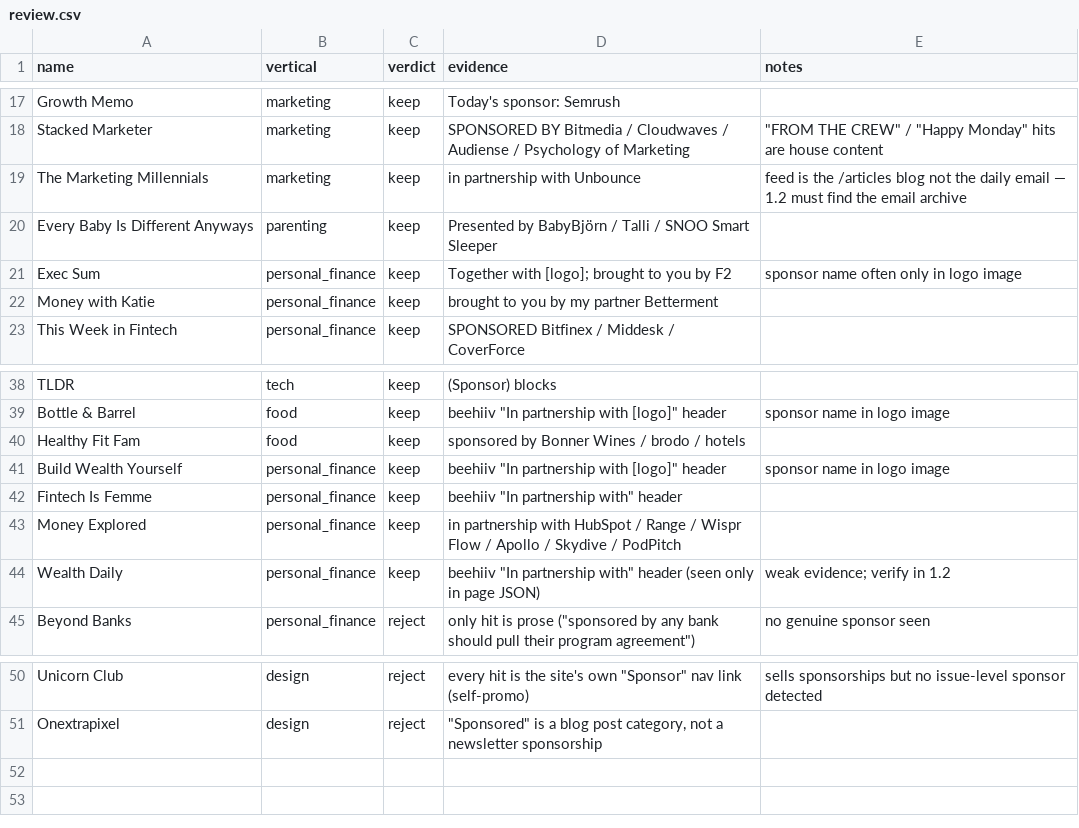
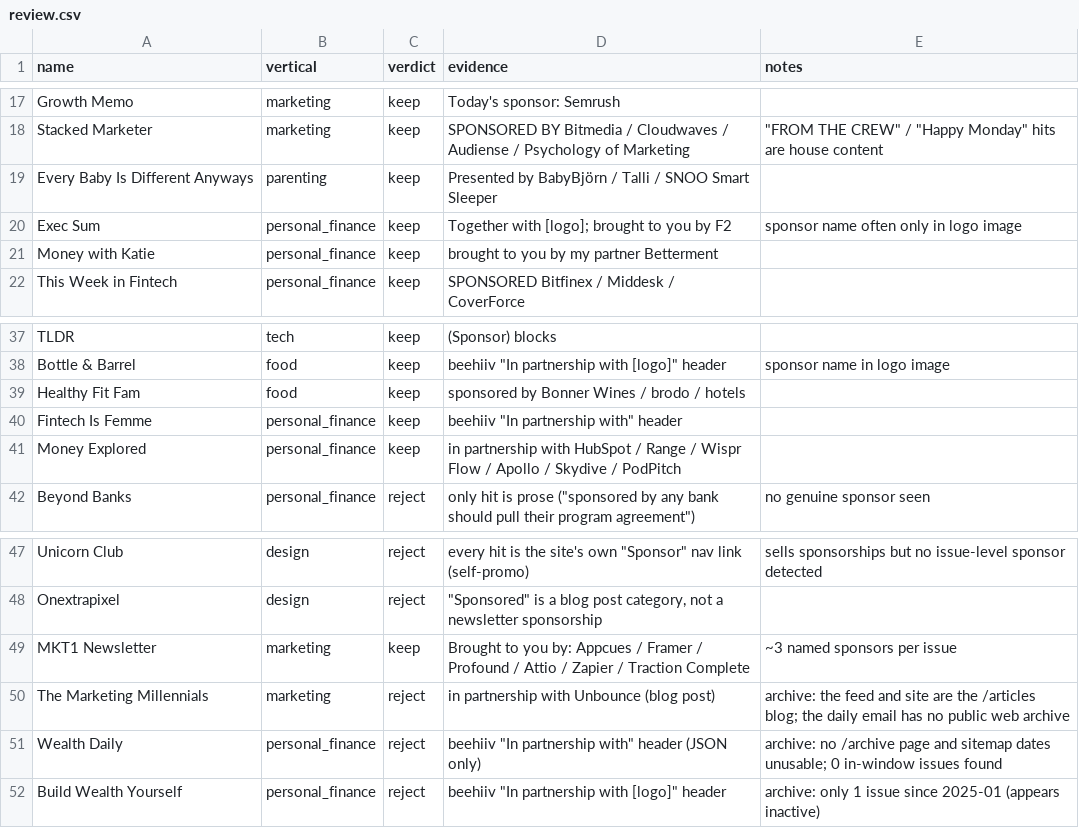
Before and after one commit to Samyantak/sponsorfit, a CSV file: data/sources/review.csv, drawn as a sheet; only a part is shown, gaps mark what is left out; removed rows and columns are numbered as before the commit, all else as after; the diff names each change by its address in the sheet, - before the commit and + after, or states it on an @@ line.

```diff
--- a/data/sources/review.csv
+++ b/data/sources/review.csv
-row 19: The Marketing Millennials | marketing | keep | in partnership with Unbounce | feed is the /articles blog not the daily email — 1.2 must find the email archive
-row 41: Build Wealth Yourself | personal_finance | keep | beehiiv "In partnership with [logo]" header | sponsor name in logo image
-row 44: Wealth Daily | personal_finance | keep | beehiiv "In partnership with" header (seen only in page JSON) | weak evidence; verify in 1.2
+row 49: MKT1 Newsletter | marketing | keep | Brought to you by: Appcues / Framer / Profound / Attio / Zapier / Traction Complete | ~3 named sponsors per issue
+row 50: The Marketing Millennials | marketing | reject | in partnership with Unbounce (blog post) | archive: the feed and site are the /articles blog; the daily email has no public web archive
+row 51: Wealth Daily | personal_finance | reject | beehiiv "In partnership with" header (JSON only) | archive: no /archive page and sitemap dates unusable; 0 in-window issues found
+row 52: Build Wealth Yourself | personal_finance | reject | beehiiv "In partnership with [logo]" header | archive: only 1 issue since 2025-01 (appears inactive)
```
Also changed, not shown: data/sources/candidates.csv, data/sources/publishers.csv, 17 other files.
